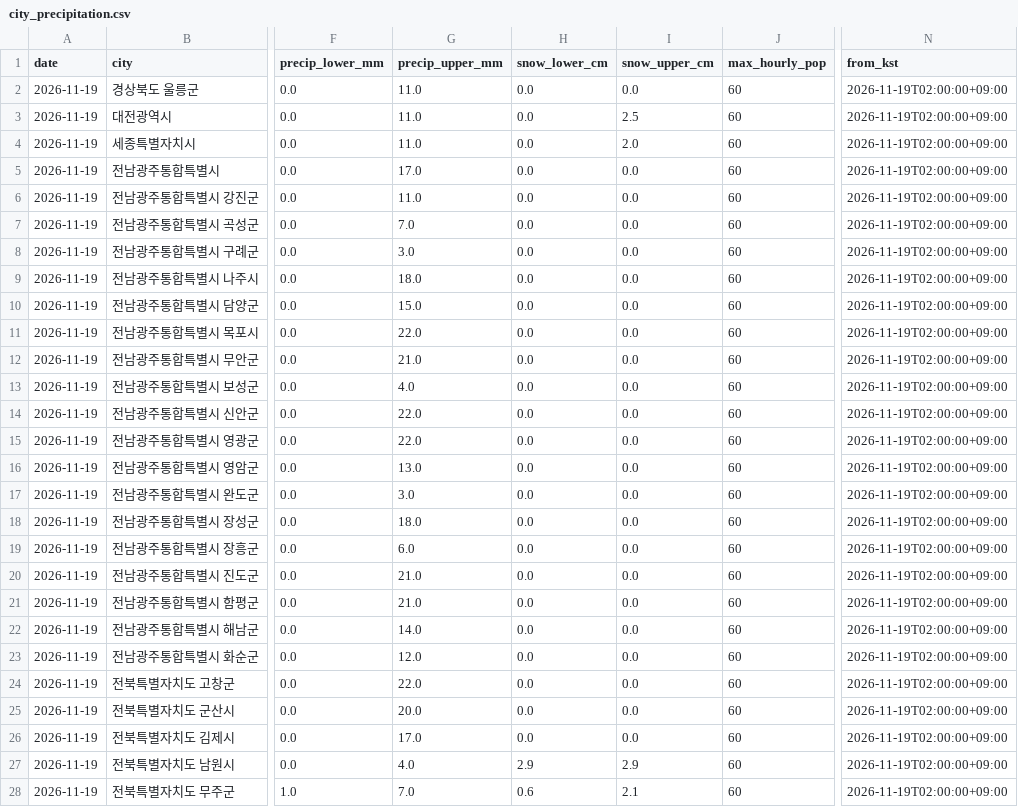
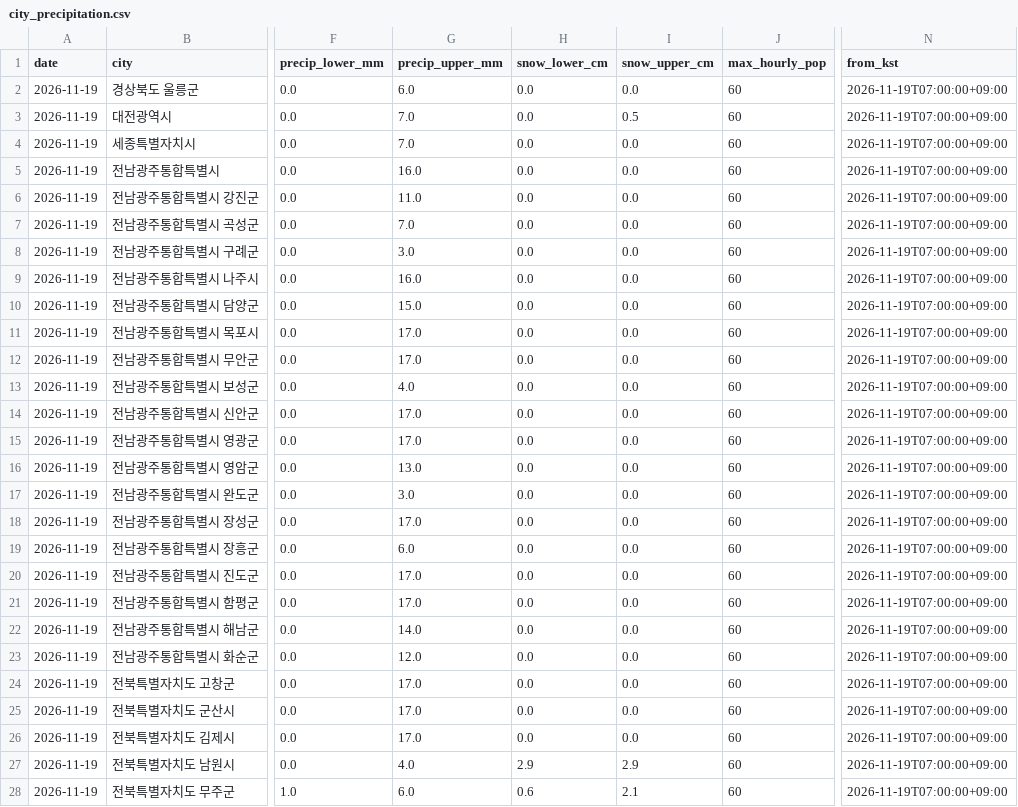
Before and after one commit to leetw1121/kma-chatgpt-bridge, a CSV file: data/city_precipitation.csv, drawn as a sheet; only a part is shown, gaps mark what is left out; the diff covers the shown part only; the diff names each change by its address in the sheet, - before the commit and + after, or states it on an @@ line.

```diff
--- a/data/city_precipitation.csv
+++ b/data/city_precipitation.csv
-G2 (precip_upper_mm): 11.0
+G2 (precip_upper_mm): 6.0
-N2:N28 (from_kst): 2026-11-19T02:00:00+09:00
+N2:N28 (from_kst): 2026-11-19T07:00:00+09:00
-G3:G4 (precip_upper_mm): 11.0
+G3:G4 (precip_upper_mm): 7.0
-I3 (snow_upper_cm): 2.5
+I3 (snow_upper_cm): 0.5
-I4 (snow_upper_cm): 2.0
+I4 (snow_upper_cm): 0.0
-G5 (precip_upper_mm): 17.0
+G5 (precip_upper_mm): 16.0
-G9 (precip_upper_mm): 18.0
+G9 (precip_upper_mm): 16.0
-G11 (precip_upper_mm): 22.0
+G11 (precip_upper_mm): 17.0
-G12 (precip_upper_mm): 21.0
+G12 (precip_upper_mm): 17.0
-G14:G15 (precip_upper_mm): 22.0
+G14:G15 (precip_upper_mm): 17.0
-G18 (precip_upper_mm): 18.0
+G18 (precip_upper_mm): 17.0
-G20:G21 (precip_upper_mm): 21.0
+G20:G21 (precip_upper_mm): 17.0
-G24 (precip_upper_mm): 22.0
+G24 (precip_upper_mm): 17.0
-G25 (precip_upper_mm): 20.0
+G25 (precip_upper_mm): 17.0
-G28 (precip_upper_mm): 7.0
+G28 (precip_upper_mm): 6.0
```
Also changed, not shown: 113 edited cells elsewhere in this file, data/all_regions.csv, data/ecmwf_kma_coverage.csv, 13 other files.
